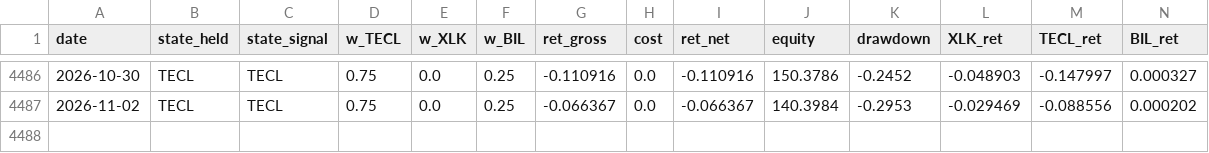
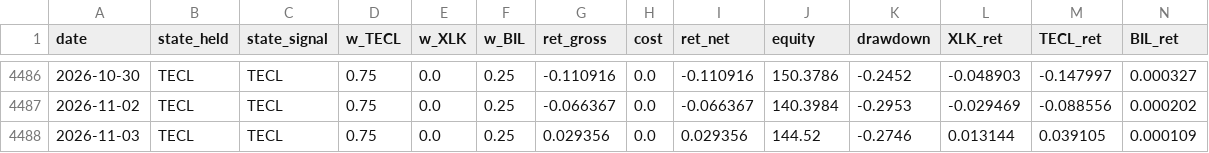
Before and after one commit to dampiermike/TECL_XLK_BIL_timing, a CSV file: results/equity_curve.csv, drawn as a sheet; only a part is shown, gaps mark what is left out.

Commit message:
Daily data update — 2026-11-03

```diff
--- a/results/equity_curve.csv
+++ b/results/equity_curve.csv
@@ -4487 +4487,2 @@ date,state_held,state_signal,w_TECL,w_XLK,w_BIL,ret_gross,cost,ret_net,equity,dr
 2026-11-02,TECL,TECL,0.75,0.0,0.25,-0.066367,0.0,-0.066367,140.3984,-0.2953,-0.029469,-0.088556,0.000202
+2026-11-03,TECL,TECL,0.75,0.0,0.25,0.029356,0.0,0.029356,144.52,-0.2746,0.013144,0.039105,0.000109
```
Also changed, not shown: results/trades.csv, 11 other files.
